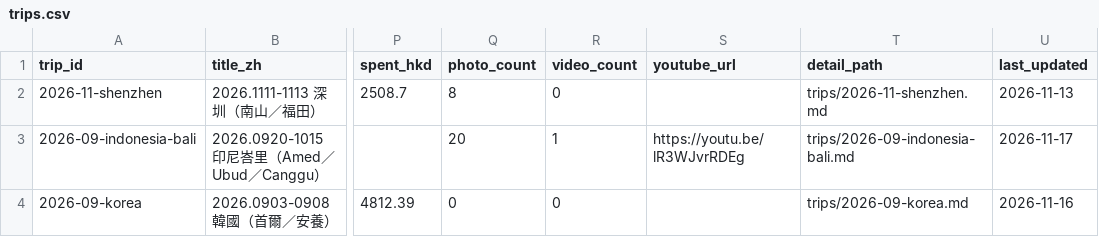
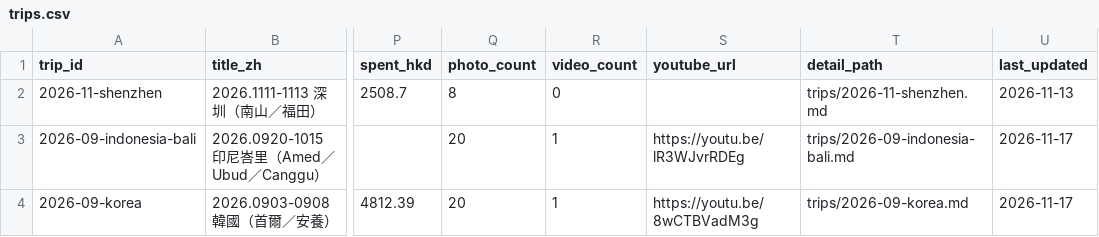
Before and after one commit to Karinatkl/travel-log, a CSV file: _data/trips.csv, drawn as a sheet; only a part is shown, gaps mark what is left out; the diff names each change by its address in the sheet, - before the commit and + after, or states it on an @@ line.

Commit message:
feat(korea): 加 20 張相＋封面（比賽場館）＋YouTube 影片 8wCTBVadM3g

```diff
--- a/_data/trips.csv
+++ b/_data/trips.csv
-Q4 (photo_count): 0
+Q4 (photo_count): 20
-R4 (video_count): 0
+R4 (video_count): 1
-S4 (youtube_url): (empty)
+S4 (youtube_url): https://youtu.be/8wCTBVadM3g
-U4 (last_updated): 2026-11-16
+U4 (last_updated): 2026-11-17
```
Also changed, not shown: 23 other files.
